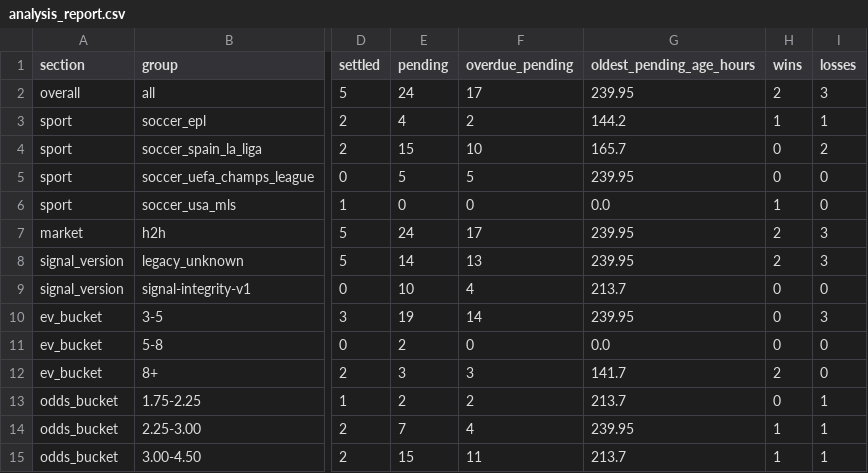
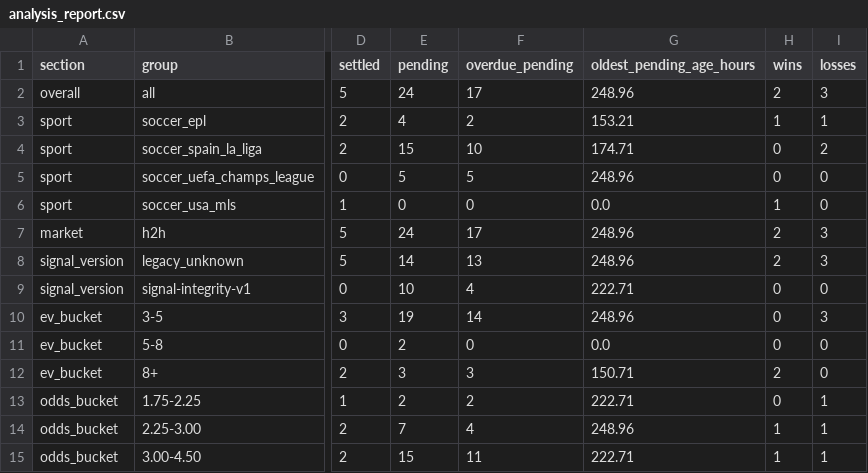
Before and after one commit to Sirkings14/1xbet-value-bot, a CSV file: analysis_report.csv, drawn as a sheet; only a part is shown, gaps mark what is left out; the diff names each change by its address in the sheet, - before the commit and + after, or states it on an @@ line.

Commit message:
Update paper settlements and report [skip ci]

```diff
--- a/analysis_report.csv
+++ b/analysis_report.csv
-G2 (oldest_pending_age_hours): 239.95
+G2 (oldest_pending_age_hours): 248.96
-G3 (oldest_pending_age_hours): 144.2
+G3 (oldest_pending_age_hours): 153.21
-G4 (oldest_pending_age_hours): 165.7
+G4 (oldest_pending_age_hours): 174.71
-G5 (oldest_pending_age_hours): 239.95
+G5 (oldest_pending_age_hours): 248.96
-G7:G8 (oldest_pending_age_hours): 239.95
+G7:G8 (oldest_pending_age_hours): 248.96
-G9 (oldest_pending_age_hours): 213.7
+G9 (oldest_pending_age_hours): 222.71
-G10 (oldest_pending_age_hours): 239.95
+G10 (oldest_pending_age_hours): 248.96
-G12 (oldest_pending_age_hours): 141.7
+G12 (oldest_pending_age_hours): 150.71
-G13 (oldest_pending_age_hours): 213.7
+G13 (oldest_pending_age_hours): 222.71
-G14 (oldest_pending_age_hours): 239.95
+G14 (oldest_pending_age_hours): 248.96
-G15 (oldest_pending_age_hours): 213.7
+G15 (oldest_pending_age_hours): 222.71
```
